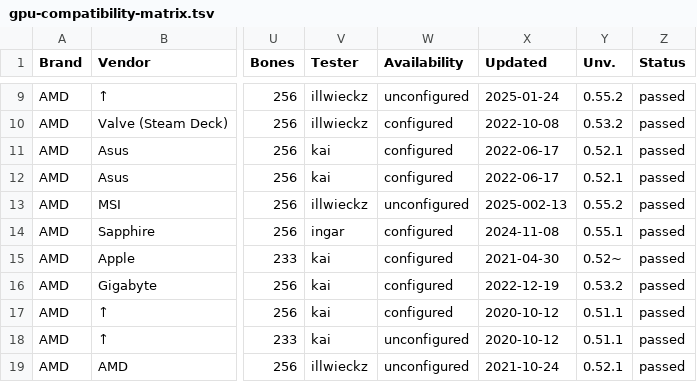
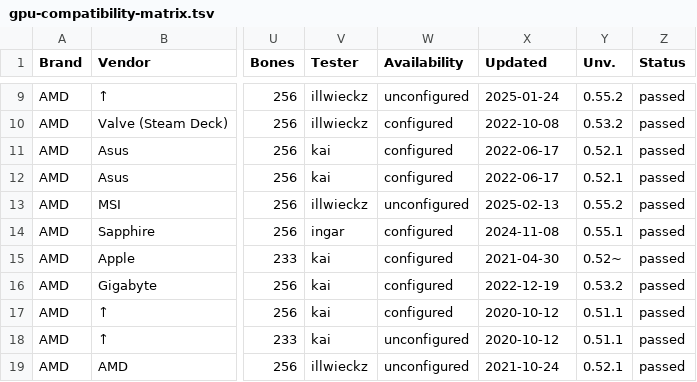
Before and after one commit to Unvanquished/unvanquished-documentation-data, a TSV file: gpu-compatibility-matrix/gpu-compatibility-matrix.tsv, drawn as a sheet; only a part is shown, gaps mark what is left out; the diff names each change by its address in the sheet, - before the commit and + after, or states it on an @@ line.

Commit message:
gpu-compatibility-matrix/tsv: update data

```diff
--- a/gpu-compatibility-matrix/gpu-compatibility-matrix.tsv
+++ b/gpu-compatibility-matrix/gpu-compatibility-matrix.tsv
-X13 (Updated): 2025-002-13
+X13 (Updated): 2025-02-13
```
